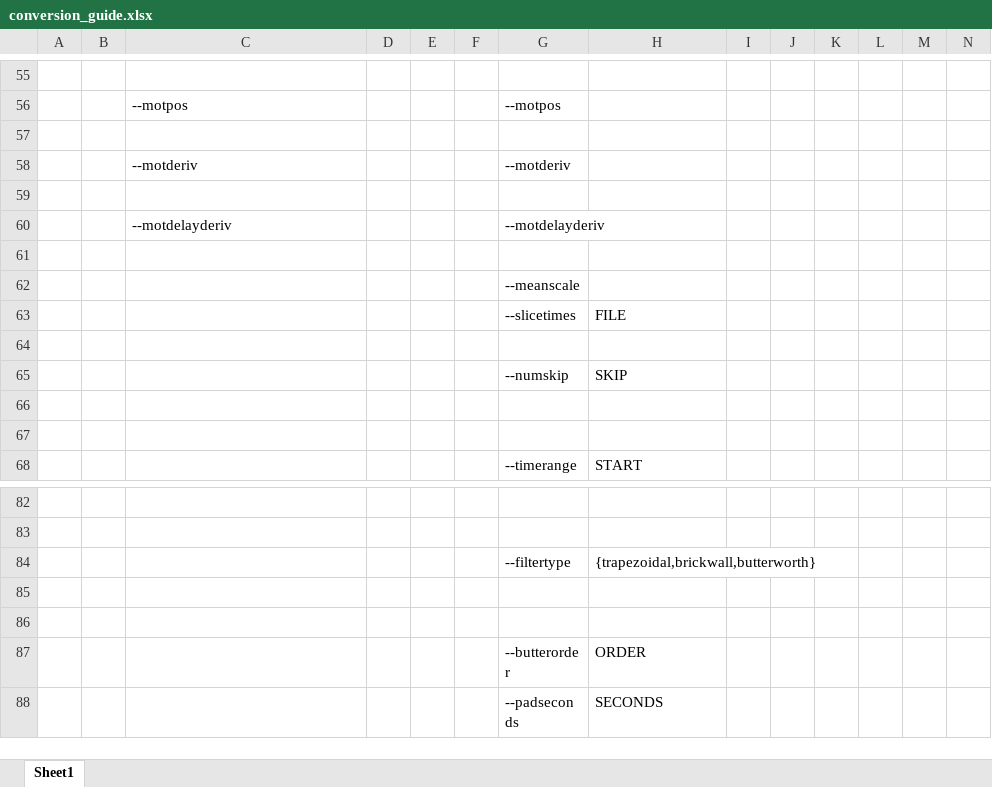
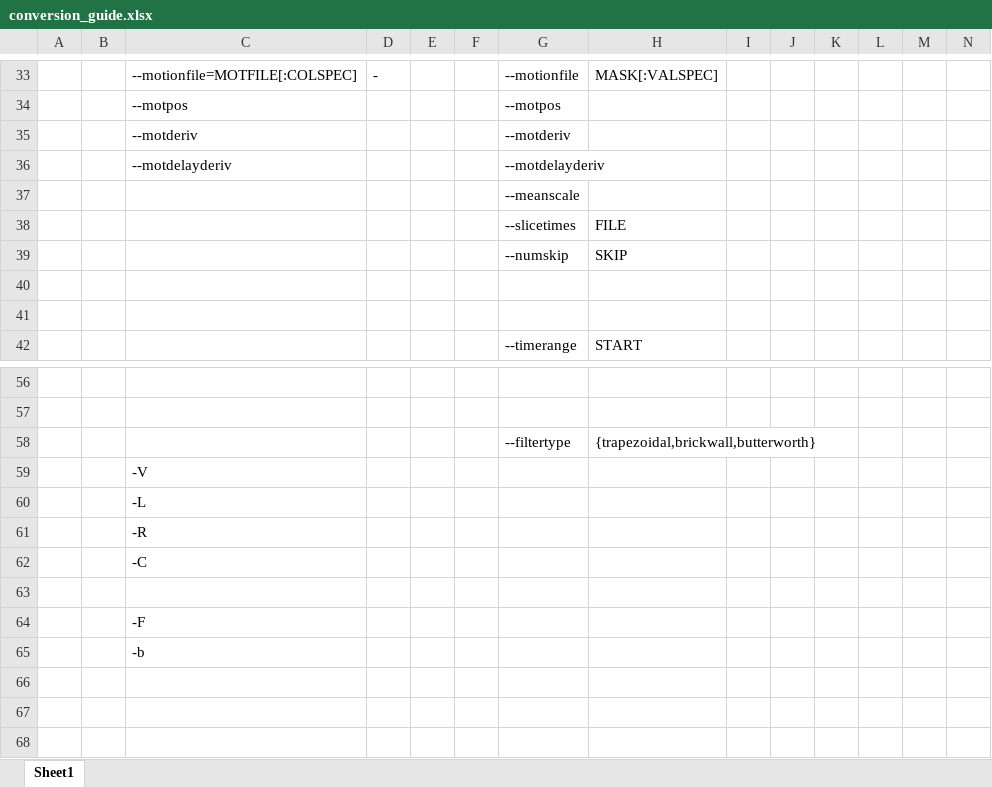
Before and after one commit to bbfrederick/rapidtide, an Excel workbook: conversion_guide.xlsx, sheet Sheet1, drawn as a sheet; only a part is shown, gaps mark what is left out; the shorter side is filled out with more unchanged rows; values as stored, in another font and other column widths than the file's, no borders; removed rows and columns are numbered as before the commit, all else as after; rows hold the shown columns only; the diff covers the shown part only; the diff names each change by its address in the sheet, - before the commit and + after, or states it on an @@ line.

```diff
--- a/conversion_guide.xlsx (sheet Sheet1)
+++ b/conversion_guide.xlsx (sheet Sheet1)
-row 33: (empty)
+row 33:  |  | --motionfile=MOTFILE[:COLSPEC] | - |  |  | --motionfile | MASK[:VALSPEC]
-row 57: (empty)
-row 59: (empty)
-row 61: (empty)
-row 64: (empty)
+row 59:  |  | -V
@@ row 17 moved to row 60: -L @@
@@ row 18 moved to row 61: -R @@
+row 62:  |  | -C
+row 63: (empty)
@@ row 13 moved to row 64: -F @@
+row 65:  |  | -b
+row 66: (empty)
```
Also changed, not shown: 17 added rows, 36 removed rows, 2 moved rows and 6 edited cells elsewhere in this sheet.
